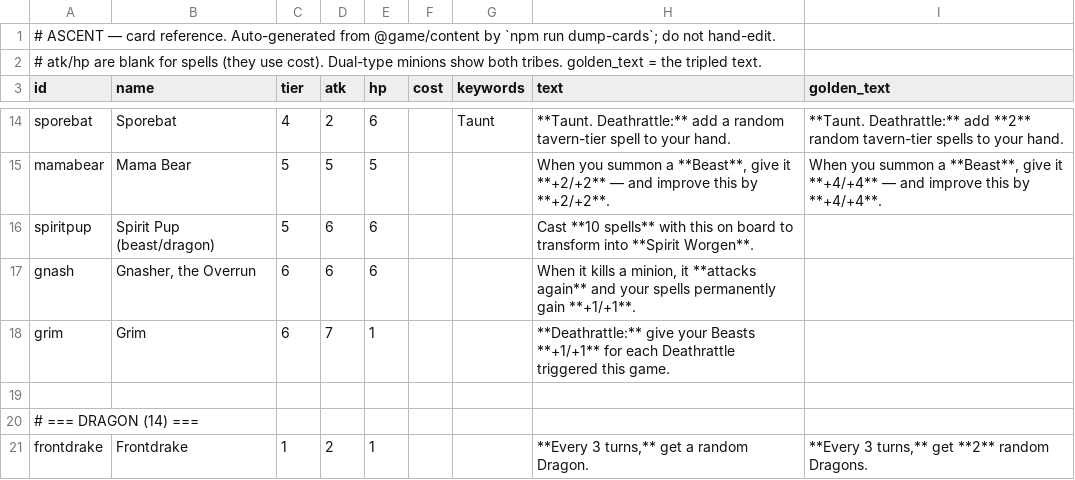
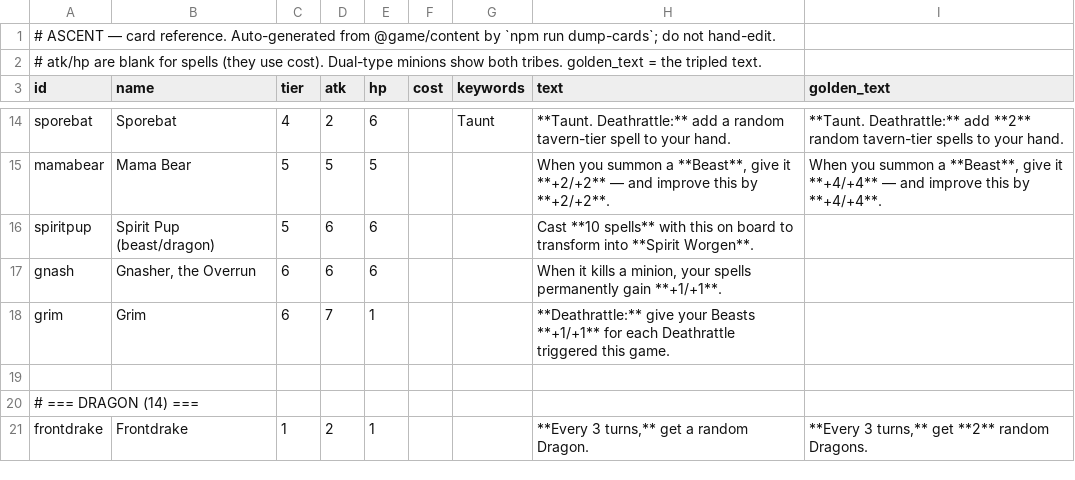
Before and after one commit to kcodea/ascent, a CSV file: docs/cards.csv, drawn as a sheet; only a part is shown, gaps mark what is left out; the diff covers the shown part only.

```diff
--- a/docs/cards.csv
+++ b/docs/cards.csv
@@ -16,3 +16,3 @@ mamabear,Mama Bear,5,5,5,,,"When you summon a **Beast**, give it **+2/+2** — a
 spiritpup,Spirit Pup (beast/dragon),5,6,6,,,Cast **10 spells** with this on board to transform into **Spirit Worgen**.,
-gnash,"Gnasher, the Overrun",6,6,6,,,"When it kills a minion, it **attacks again** and your spells permanently gain **+1/+1**.",
+gnash,"Gnasher, the Overrun",6,6,6,,,"When it kills a minion, your spells permanently gain **+1/+1**.",
 grim,Grim,6,7,1,,,**Deathrattle:** give your Beasts **+1/+1** for each Deathrattle triggered this game.,
```
Also changed, not shown: 3 added rows, 1 removed row and 8 edited cells elsewhere in this file, 14 other files.
